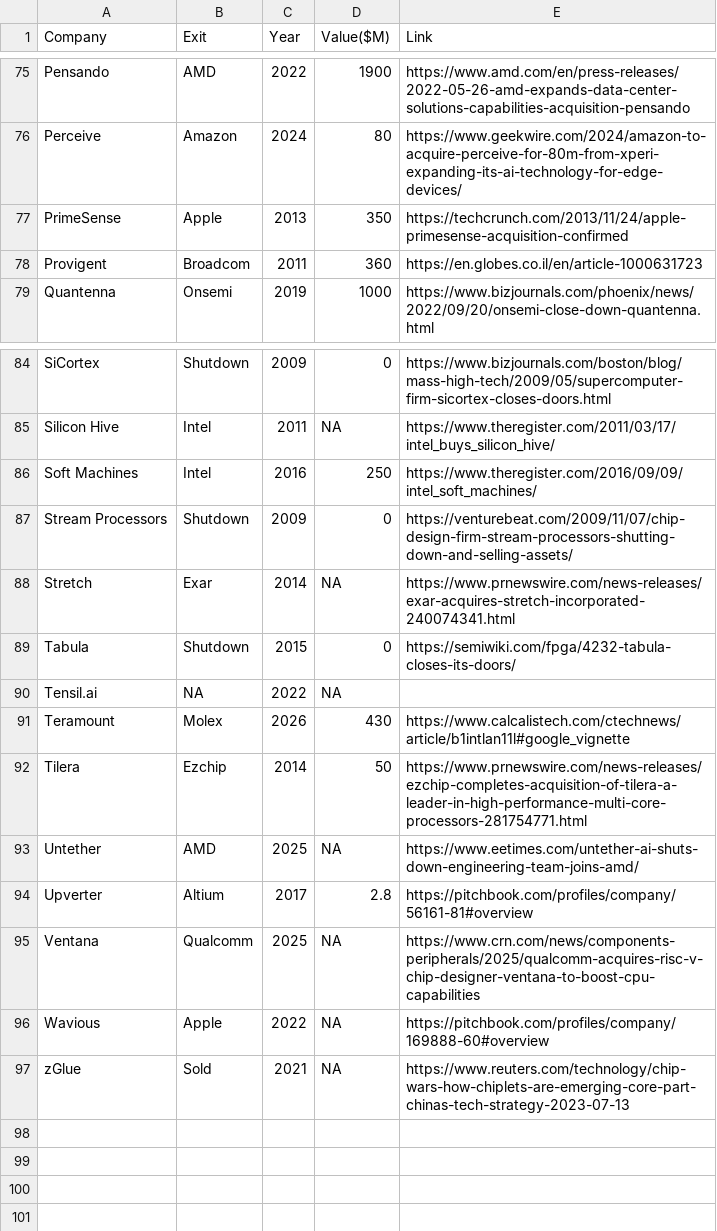
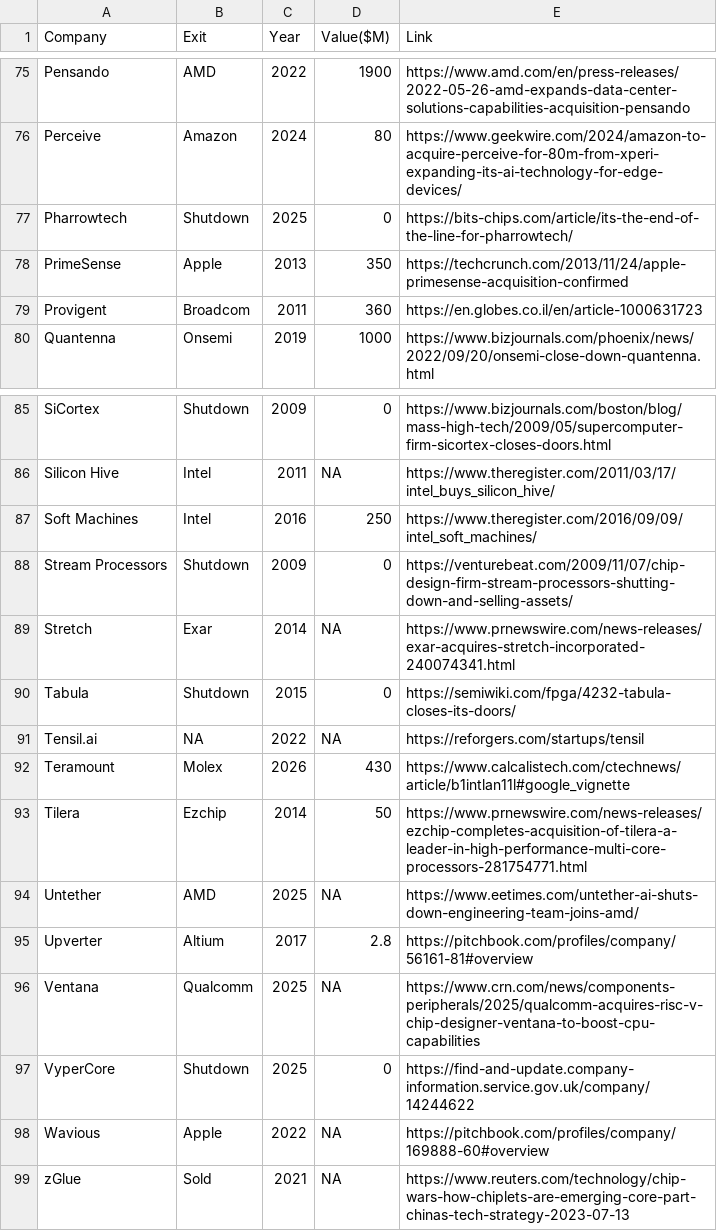
Before and after one commit to aolofsson/awesome-semiconductor-startups, a CSV file: alumni.csv, drawn as a sheet; only a part is shown, gaps mark what is left out.

Commit message:
startups: - Fix domain: Azimuth AI lowercase (Azimuth-ai.com -> azimuth-ai.com) - Fix domain: Beacon Photonics missing TLD (beaconphotonics -> beaconphotonics.com) - Fix domain: Neologic wrong domain (neologic.com -> neologicvlsi.com) - Fix domain: Quantum Motion typo (quantummmotion.tech -> quantummotion.com) - Remove: Pharrowtech (shutdown 2025, moved to alumni) - Remove: Ventana Micro (acquired by Qualcomm 2025, moved to alumni) - Remove: VyperCore (shutdown 2025, moved to alumni)
alumni:
- Add: Pharrowtech (shutdown 2025)
- Add: VyperCore (shutdown 2025)
- Update: Tensil.ai (add source link)"

```diff
--- a/alumni.csv
+++ b/alumni.csv
@@ -76,2 +76,3 @@ Pensando,AMD,2022,1900,https://www.amd.com/en/press-releases/2022-05-26-amd-expa
 Perceive,Amazon,2024,80,https://www.geekwire.com/2024/amazon-to-acquire-perceive-for-80m-from-xperi-expanding-its-ai-technology-for-edge-devices/
+Pharrowtech,Shutdown,2025,0,https://bits-chips.com/article/its-the-end-of-the-line-for-pharrowtech/
 PrimeSense,Apple,2013,350,https://techcrunch.com/2013/11/24/apple-primesense-acquisition-confirmed
@@ -89,3 +90,3 @@ Stretch,Exar,2014,NA,https://www.prnewswire.com/news-releases/exar-acquires-stre
 Tabula,Shutdown,2015,0,https://semiwiki.com/fpga/4232-tabula-closes-its-doors/
-Tensil.ai,NA,2022,NA,
+Tensil.ai,NA,2022,NA,https://reforgers.com/startups/tensil
 Teramount,Molex,2026,430,https://www.calcalistech.com/ctechnews/article/b1intlan11l#google_vignette
@@ -95,2 +96,3 @@ Upverter,Altium,2017,2.8,https://pitchbook.com/profiles/company/56161-81#overvie
 Ventana,Qualcomm,2025,NA,https://www.crn.com/news/components-peripherals/2025/qualcomm-acquires-risc-v-chip-designer-ventana-to-boost-cpu-capabilities
+VyperCore,Shutdown,2025,0,https://find-and-update.company-information.service.gov.uk/company/14244622
 Wavious,Apple,2022,NA,https://pitchbook.com/profiles/company/169888-60#overview
```
Also changed, not shown: startups.csv.
